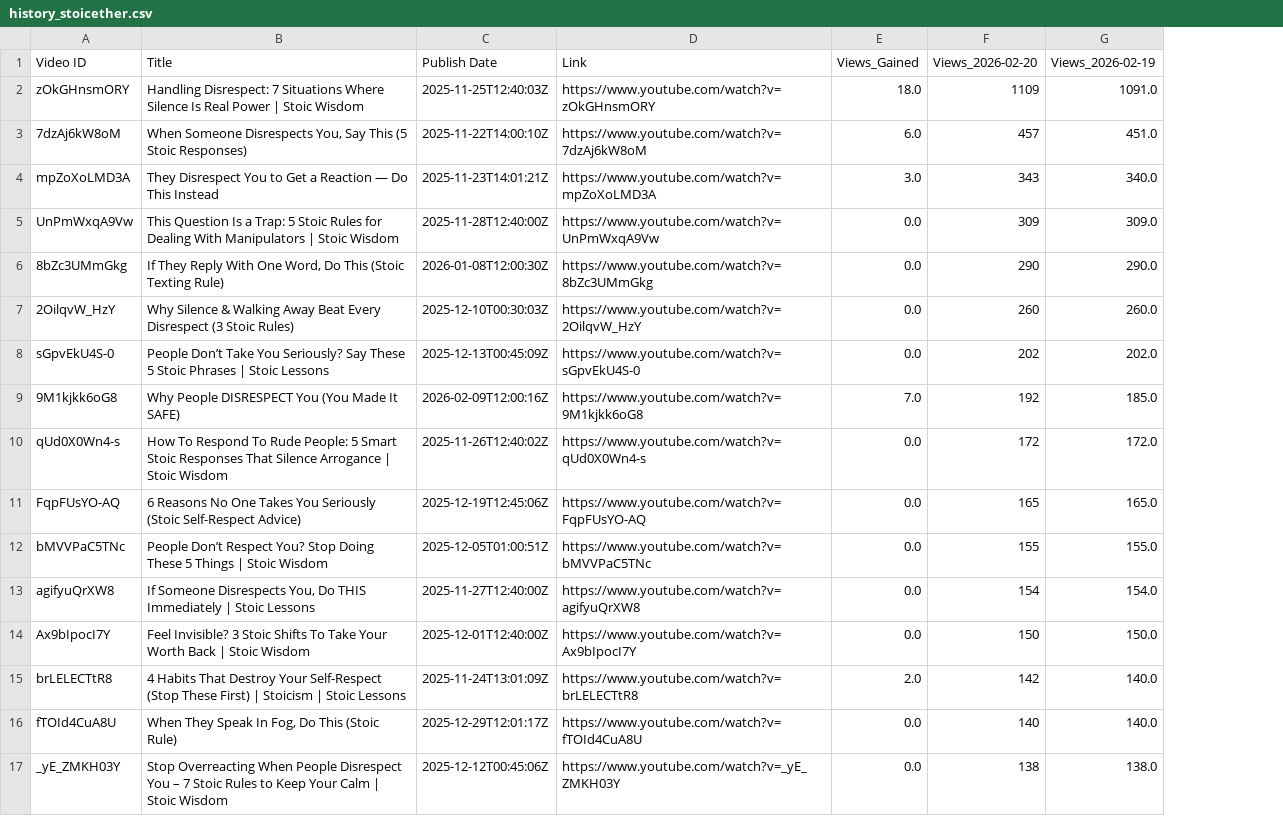
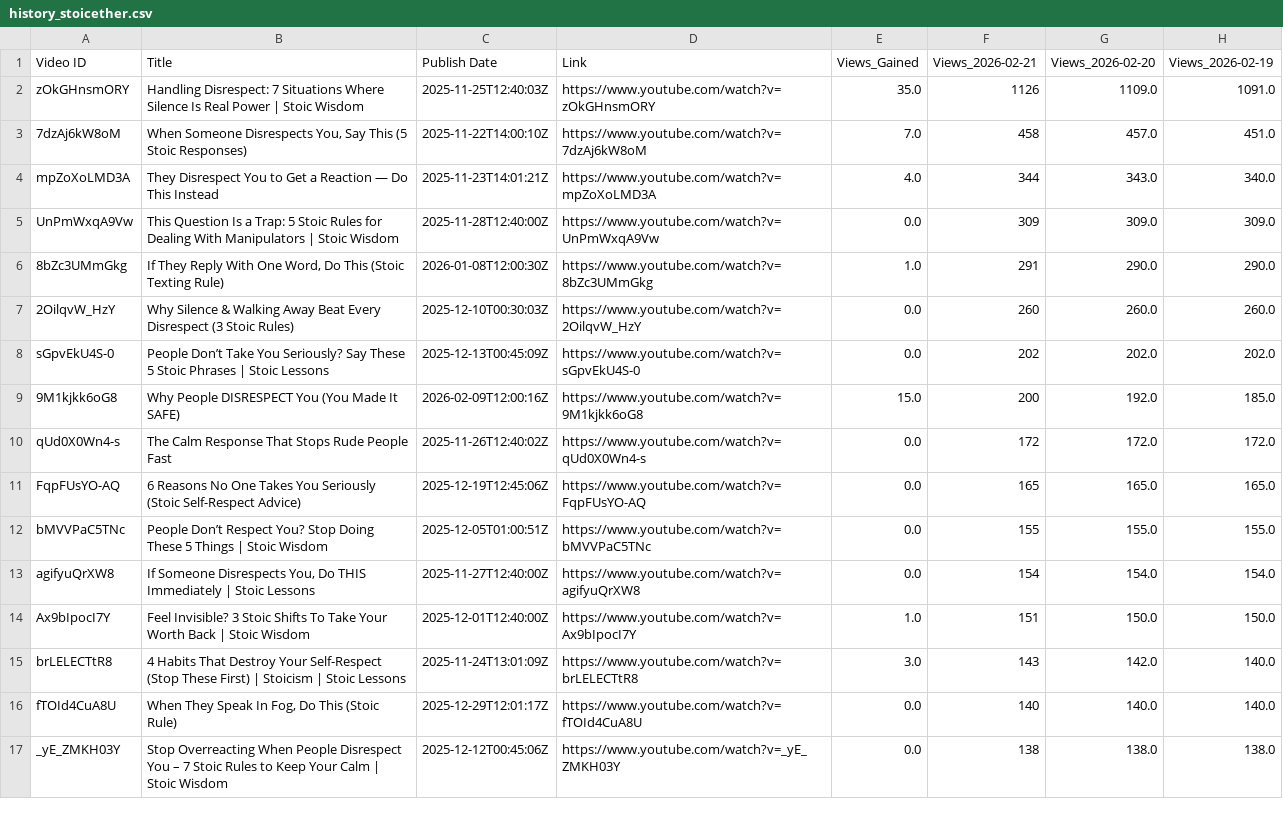
Before and after one commit to queen10022004-create/daily-views, a CSV file: history_stoicether.csv, drawn as a sheet; only a part is shown; the diff covers the shown part only; the diff names each change by its address in the sheet, - before the commit and + after, or states it on an @@ line.

```diff
--- a/history_stoicether.csv
+++ b/history_stoicether.csv
+column G (Views_2026-02-20), rows 2-17: 1109.0 | 457.0 | 343.0 | 309.0 | 290.0 | 260.0 | 202.0 | 192.0 | 172.0 | 165.0 | 155.0 | 154.0 | 150.0 | 142.0 | 140.0 | 138.0
-F1: Views_2026-02-20
+F1: Views_2026-02-21
-E2 (Views_Gained): 18.0
+E2 (Views_Gained): 35.0
-F2 (Views_2026-02-21): 1109
+F2 (Views_2026-02-21): 1126
-E3 (Views_Gained): 6.0
+E3 (Views_Gained): 7.0
-F3 (Views_2026-02-21): 457
+F3 (Views_2026-02-21): 458
-E4 (Views_Gained): 3.0
+E4 (Views_Gained): 4.0
-F4 (Views_2026-02-21): 343
+F4 (Views_2026-02-21): 344
-E6 (Views_Gained): 0.0
+E6 (Views_Gained): 1.0
-F6 (Views_2026-02-21): 290
+F6 (Views_2026-02-21): 291
-E9 (Views_Gained): 7.0
+E9 (Views_Gained): 15.0
-F9 (Views_2026-02-21): 192
+F9 (Views_2026-02-21): 200
-B10 (Title): How To Respond To Rude People: 5 Smart Stoic Responses That Silence Arrogance | Stoic Wisdom
+B10 (Title): The Calm Response That Stops Rude People Fast
-E14 (Views_Gained): 0.0
+E14 (Views_Gained): 1.0
-F14 (Views_2026-02-21): 150
+F14 (Views_2026-02-21): 151
-E15 (Views_Gained): 2.0
+E15 (Views_Gained): 3.0
-F15 (Views_2026-02-21): 142
+F15 (Views_2026-02-21): 143
```
Also changed, not shown: 8 added rows, 7 removed rows and 29 edited cells elsewhere in this file.
